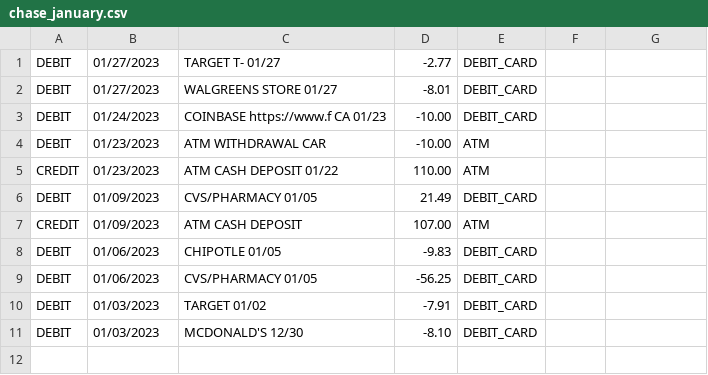
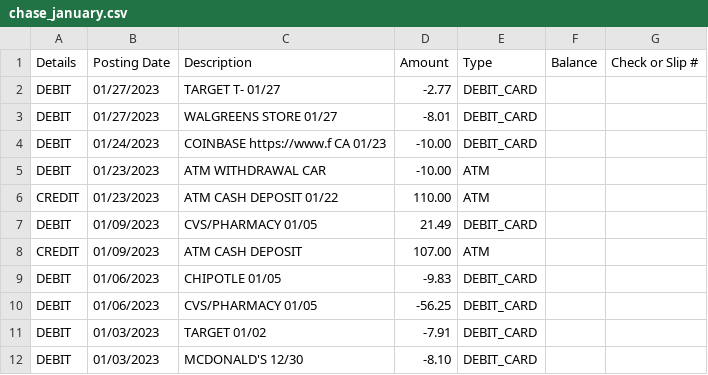
Before and after one commit to braandoned/Finance-Manager, a CSV file: chase_january.csv, drawn as a sheet; the diff names each change by its address in the sheet, - before the commit and + after, or states it on an @@ line.

```diff
--- a/chase_january.csv
+++ b/chase_january.csv
+row 1: Details | Posting Date | Description | Amount | Type | Balance | Check or Slip #
```
Also changed, not shown: chaseCredit_january.csv, discoverCredit_january.csv.
